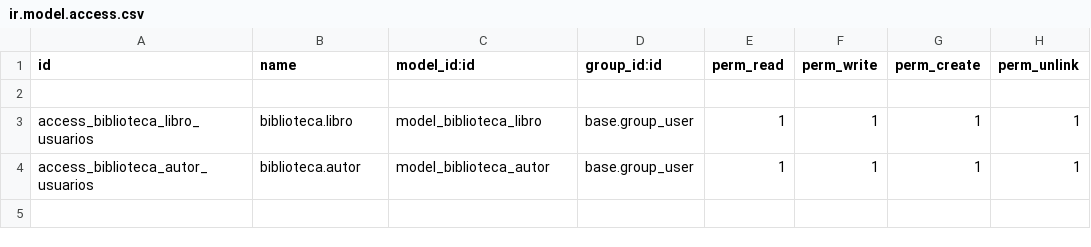
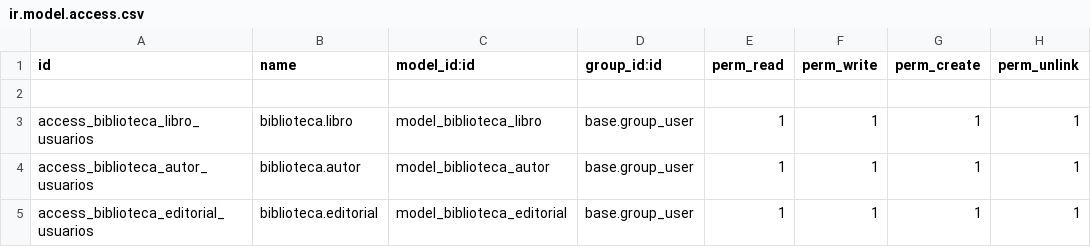
Before and after one commit to Rapraaa/Biblioteca, a CSV file: security/ir.model.access.csv (was biblioteca/security/ir.model.access.csv), drawn as a sheet.

```diff
--- a/biblioteca/security/ir.model.access.csv
+++ b/security/ir.model.access.csv
@@ -4 +4,2 @@ access_biblioteca_libro_usuarios,biblioteca.libro,model_biblioteca_libro,base.gr
 access_biblioteca_autor_usuarios,biblioteca.autor,model_biblioteca_autor,base.group_user,1,1,1,1
+access_biblioteca_editorial_usuarios,biblioteca.editorial,model_biblioteca_editorial,base.group_user,1,1,1,1
```
Also changed, not shown: 9 other files.
